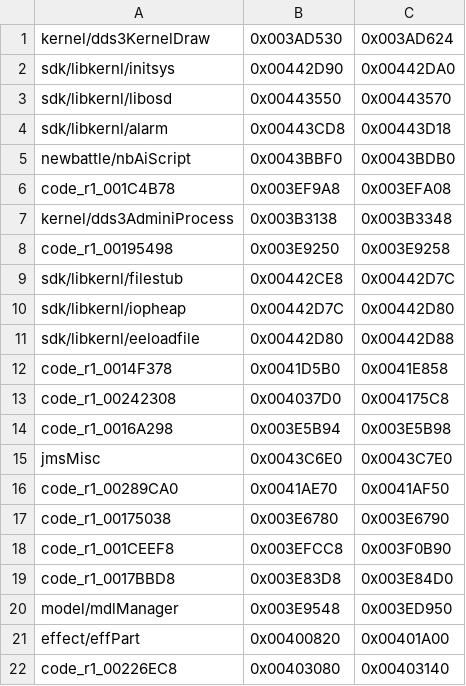
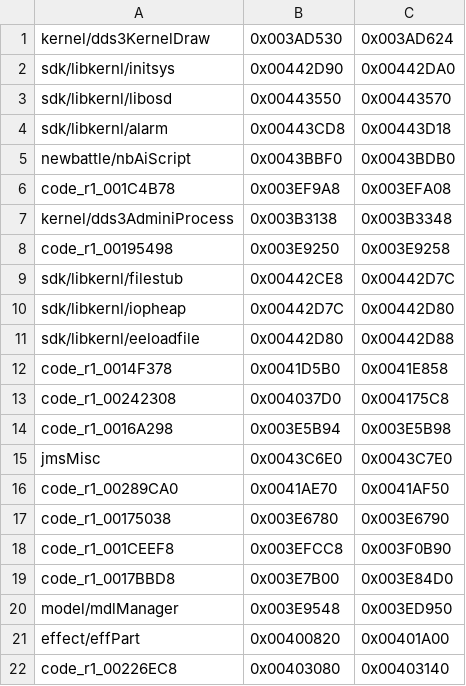
Before and after one commit to Megami-Decomps/raidou-decomp, a TSV file: config/raidou1/data_c.tsv, drawn as a sheet.

Commit message:
Define the Raidou 1 pb debug menus in C

```diff
--- a/config/raidou1/data_c.tsv
+++ b/config/raidou1/data_c.tsv
@@ -18,3 +18,3 @@ code_r1_00175038	0x003E6780	0x003E6790
 code_r1_001CEEF8	0x003EFCC8	0x003F0B90
-code_r1_0017BBD8	0x003E83D8	0x003E84D0
+code_r1_0017BBD8	0x003E7B00	0x003E84D0
 model/mdlManager	0x003E9548	0x003ED950
```
Also changed, not shown: 3 other files.
